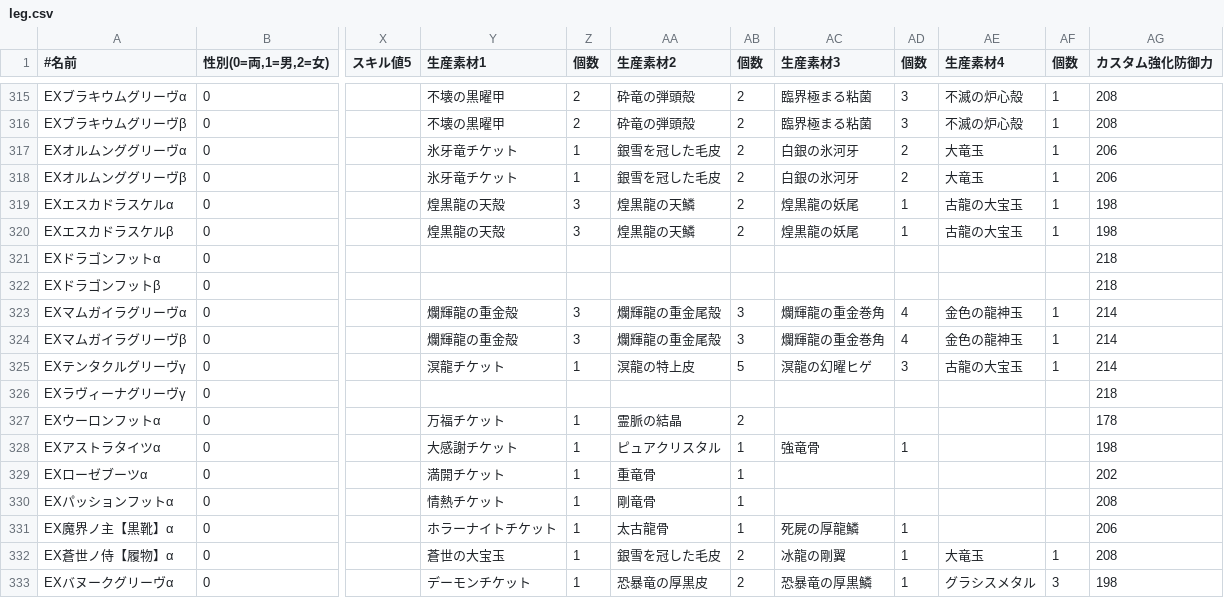
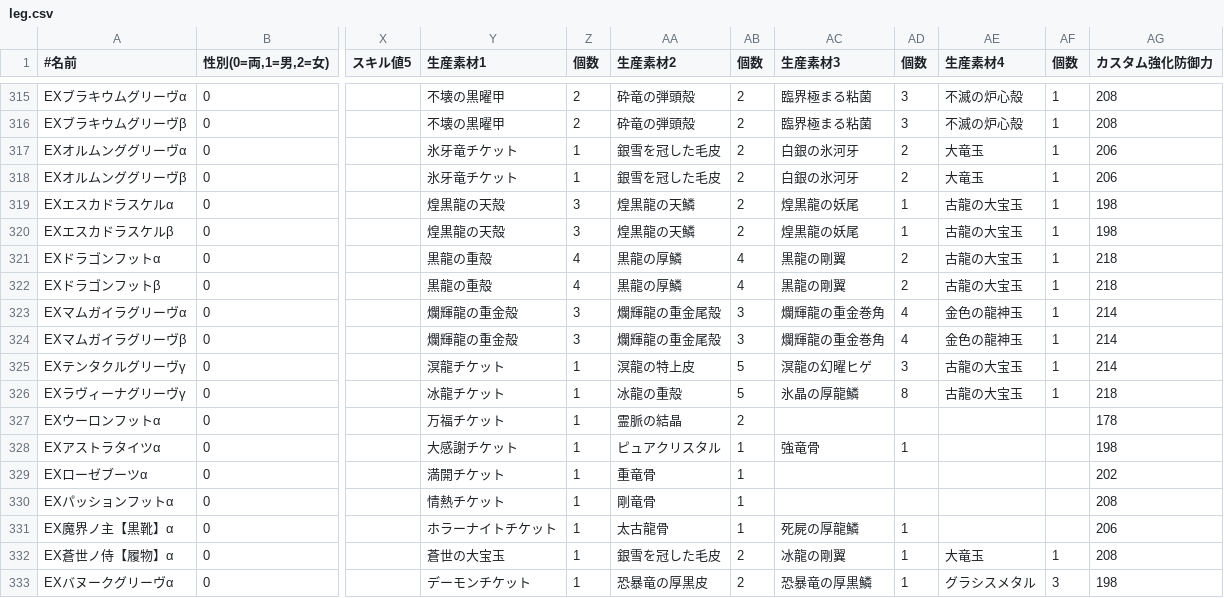
Before and after one commit to iMasanari/mhw-simulator, a CSV file: lib/fetched/leg.csv, drawn as a sheet; only a part is shown, gaps mark what is left out; the diff names each change by its address in the sheet, - before the commit and + after, or states it on an @@ line.

```diff
--- a/lib/fetched/leg.csv
+++ b/lib/fetched/leg.csv
-Y321:Y322 (生産素材1): (empty)
+Y321:Y322 (生産素材1): 黒龍の重殻
-Z321:Z322 (個数): (empty)
+Z321:Z322 (個数): 4
-AA321:AA322 (生産素材2): (empty)
+AA321:AA322 (生産素材2): 黒龍の厚鱗
-AB321:AB322 (個数): (empty)
+AB321:AB322 (個数): 4
-AC321:AC322 (生産素材3): (empty)
+AC321:AC322 (生産素材3): 黒龍の剛翼
-AD321:AD322 (個数): (empty)
+AD321:AD322 (個数): 2
-AE321:AE322 (生産素材4): (empty)
+AE321:AE322 (生産素材4): 古龍の大宝玉
-AF321:AF322 (個数): (empty)
+AF321:AF322 (個数): 1
-Y326 (生産素材1): (empty)
+Y326 (生産素材1): 冰龍チケット
-Z326 (個数): (empty)
+Z326 (個数): 1
-AA326 (生産素材2): (empty)
+AA326 (生産素材2): 冰龍の重殻
-AB326 (個数): (empty)
+AB326 (個数): 5
-AC326 (生産素材3): (empty)
+AC326 (生産素材3): 氷晶の厚龍鱗
-AD326 (個数): (empty)
+AD326 (個数): 8
-AE326 (生産素材4): (empty)
+AE326 (生産素材4): 古龍の大宝玉
-AF326 (個数): (empty)
+AF326 (個数): 1
```
Also changed, not shown: lib/fetched/arm.csv, lib/fetched/body.csv, 2 other files.
